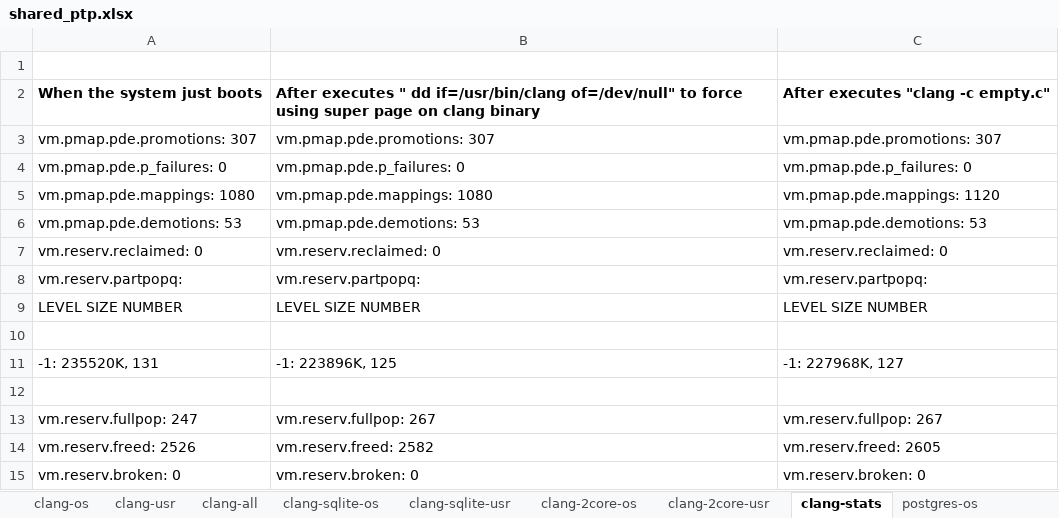
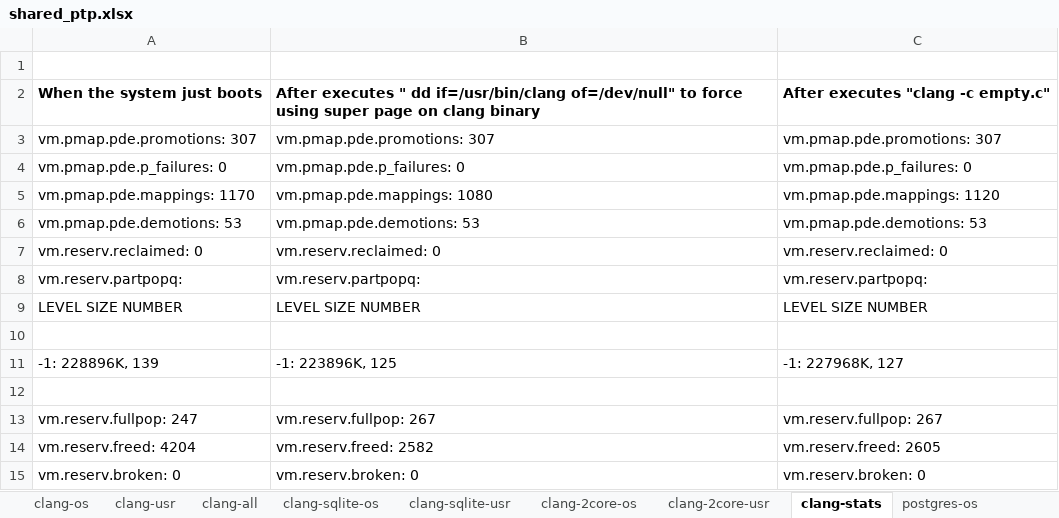
Before and after one commit to XiaowanDong/shared_ptp, an Excel workbook: shared_ptp.xlsx, sheet clang-stats, drawn as a sheet; values as stored, in another font and other column widths than the file's, no borders; the diff names each change by its address in the sheet, - before the commit and + after, or states it on an @@ line.

Commit message:
updated results for clang multicore

```diff
--- a/shared_ptp.xlsx (sheet clang-stats)
+++ b/shared_ptp.xlsx (sheet clang-stats)
-A5: vm.pmap.pde.mappings: 1080
+A5: vm.pmap.pde.mappings: 1170
-A11: -1: 235520K, 131
+A11: -1: 228896K, 139
-A14: vm.reserv.freed: 2526
+A14: vm.reserv.freed: 4204
```
Also changed, not shown: sheet clang-2core-os, sheet clang-2core-usr, sheet postgres_stats, sheet clang-sqlite-usr, sheet clang-sqlite-os.
